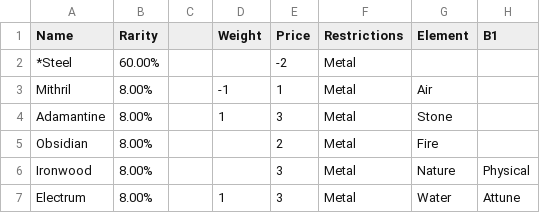
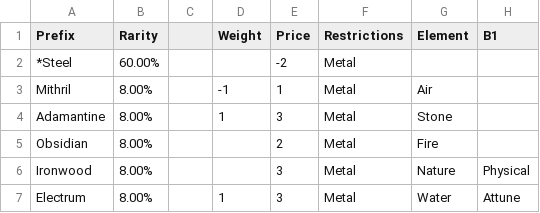
Before and after one commit to countpauper/countpauper, a CSV file: Tactics/TacticsIII/data/armor material.csv, drawn as a sheet; only a part is shown; the diff names each change by its address in the sheet, - before the commit and + after, or states it on an @@ line.

```diff
--- a/Tactics/TacticsIII/data/armor material.csv
+++ b/Tactics/TacticsIII/data/armor material.csv
-A1: Name
+A1: Prefix
```
Also changed, not shown: 33 other files.
